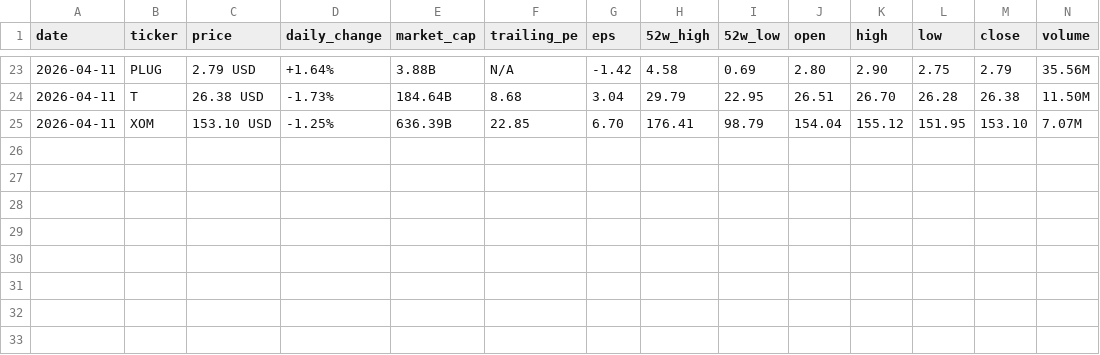
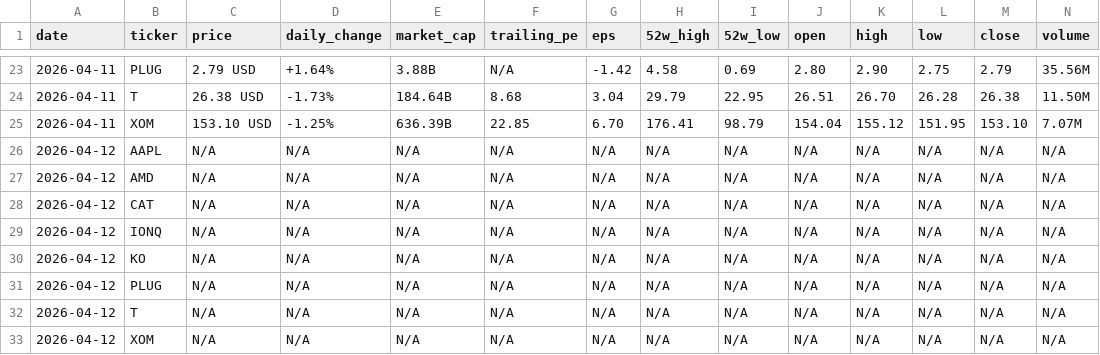
Before and after one commit to parkjunhee0510/pkrich, a CSV file: output/data/price_history.csv, drawn as a sheet; only a part is shown, gaps mark what is left out.

```diff
--- a/output/data/price_history.csv
+++ b/output/data/price_history.csv
@@ -25 +25,9 @@ date,ticker,price,daily_change,market_cap,trailing_pe,eps,52w_high,52w_low,open,
 2026-04-11,XOM,153.10 USD,-1.25%,636.39B,22.85,6.70,176.41,98.79,154.04,155.12,151.95,153.10,7.07M
+2026-04-12,AAPL,N/A,N/A,N/A,N/A,N/A,N/A,N/A,N/A,N/A,N/A,N/A,N/A
+2026-04-12,AMD,N/A,N/A,N/A,N/A,N/A,N/A,N/A,N/A,N/A,N/A,N/A,N/A
+2026-04-12,CAT,N/A,N/A,N/A,N/A,N/A,N/A,N/A,N/A,N/A,N/A,N/A,N/A
+2026-04-12,IONQ,N/A,N/A,N/A,N/A,N/A,N/A,N/A,N/A,N/A,N/A,N/A,N/A
+2026-04-12,KO,N/A,N/A,N/A,N/A,N/A,N/A,N/A,N/A,N/A,N/A,N/A,N/A
+2026-04-12,PLUG,N/A,N/A,N/A,N/A,N/A,N/A,N/A,N/A,N/A,N/A,N/A,N/A
+2026-04-12,T,N/A,N/A,N/A,N/A,N/A,N/A,N/A,N/A,N/A,N/A,N/A,N/A
+2026-04-12,XOM,N/A,N/A,N/A,N/A,N/A,N/A,N/A,N/A,N/A,N/A,N/A,N/A
```
Also changed, not shown: output/data/signal_tracker.csv, 50 other files.
